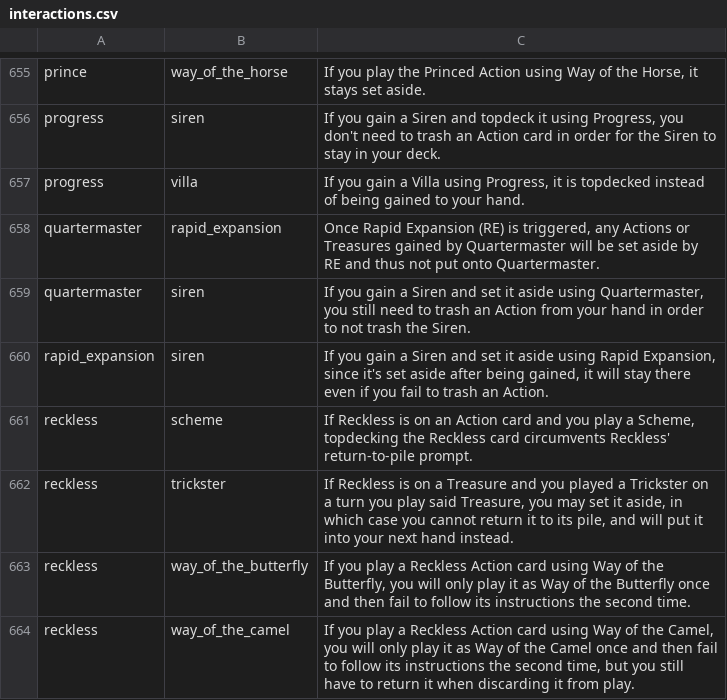
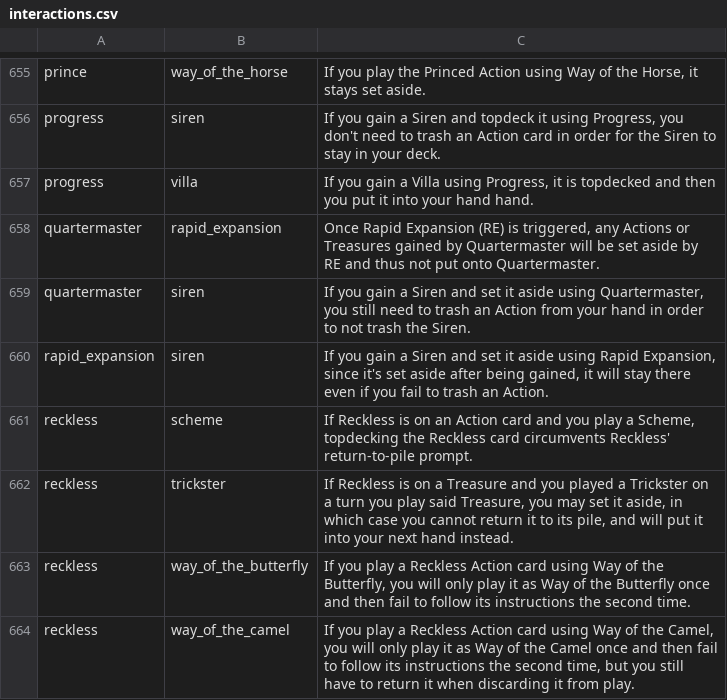
Before and after one commit to Fabian-Balzer/Randomkingdominion, a CSV file: static/other/interactions.csv, drawn as a sheet; only a part is shown, gaps mark what is left out; the diff covers the shown part only.

```diff
--- a/static/other/interactions.csv
+++ b/static/other/interactions.csv
@@ -664,3 +664,3 @@ prince;way_of_the_horse;If you play the Princed Action using Way of the Horse, i
 progress;siren;If you gain a Siren and topdeck it using Progress, you don't need to trash an Action card in order for the Siren to stay in your deck.
-progress;villa;If you gain a Villa using Progress, it is topdecked instead of being gained to your hand.
+progress;villa;If you gain a Villa using Progress, it is topdecked and then you put it into your hand hand.
 quartermaster;rapid_expansion;Once Rapid Expansion (RE) is triggered, any Actions or Treasures gained by Quartermaster will be set aside by RE and thus not put onto Quartermaster.
```
Also changed, not shown: 5 edited cells elsewhere in this file, 2 other files.
